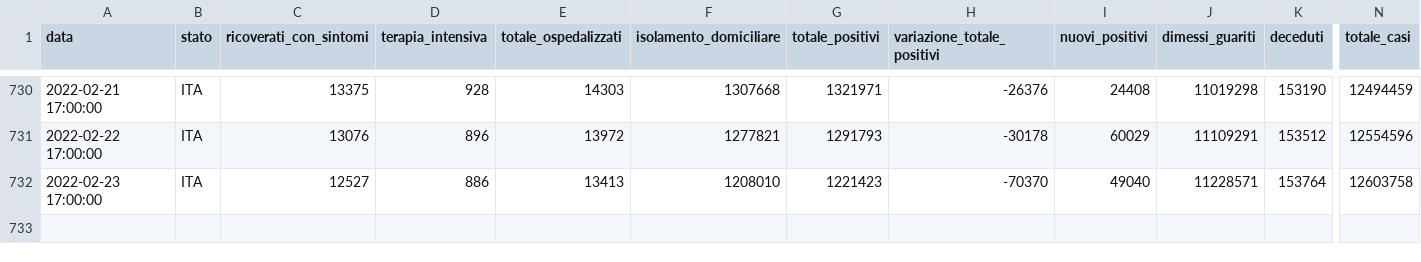
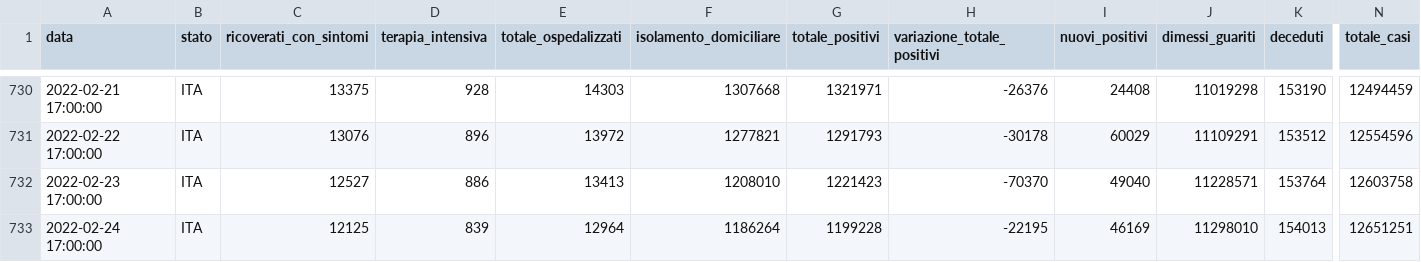
Before and after one commit to Luca-Terrazzan/covid-analysis, a CSV file: data/global-latest-data-with-proportions.csv, drawn as a sheet; only a part is shown, gaps mark what is left out; rows hold the shown columns only; the diff names each change by its address in the sheet, - before the commit and + after, or states it on an @@ line.

Commit message:
automatic data update

```diff
--- a/data/global-latest-data-with-proportions.csv
+++ b/data/global-latest-data-with-proportions.csv
+row 733: 2022-02-24 17:00:00 | ITA | 12125 | 839 | 12964 | 1186264 | 1199228 | -22195 | 46169 | 11298010 | 154013 | 12651251
```
Also changed, not shown: data/global-latest-data.csv, 1 other file.
